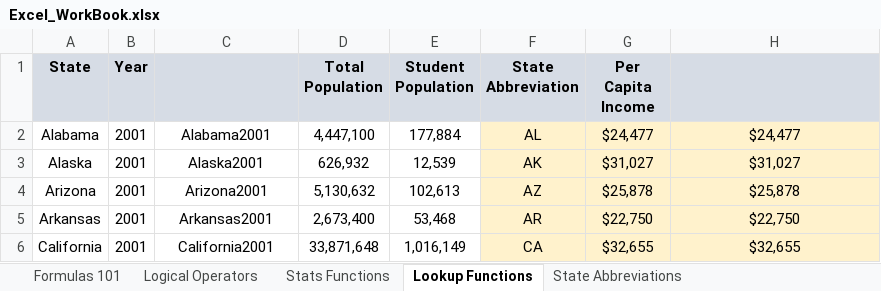
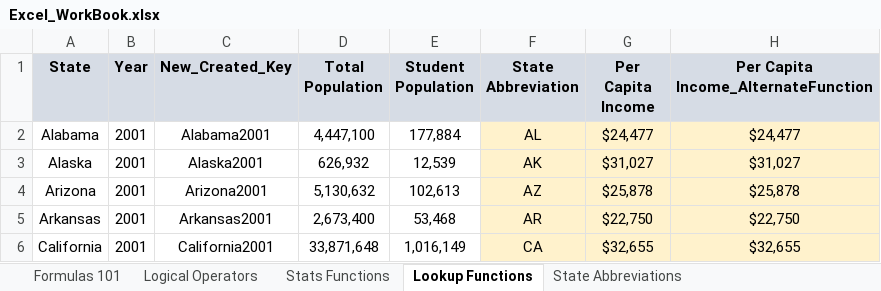
Before and after one commit to vince-564/PortfolioProjects, an Excel workbook: Excel/Excel_WorkBook.xlsx, sheet Lookup Functions, drawn as a sheet; only a part is shown; values as stored, in another font and other column widths than the file's, no borders; charts and pictures not drawn; the diff names each change by its address in the sheet, - before the commit and + after, or states it on an @@ line.

```diff
--- a/Excel/Excel_WorkBook.xlsx (sheet Lookup Functions)
+++ b/Excel/Excel_WorkBook.xlsx (sheet Lookup Functions)
-C1: (empty)
+C1: New_Created_Key
-H1: (empty)
+H1: Per Capita Income_AlternateFunction
```
Also changed, not shown: sheet OFFSET & COUNTA, sheet Date & Time Functions, sheet State Income (2001-2004).
